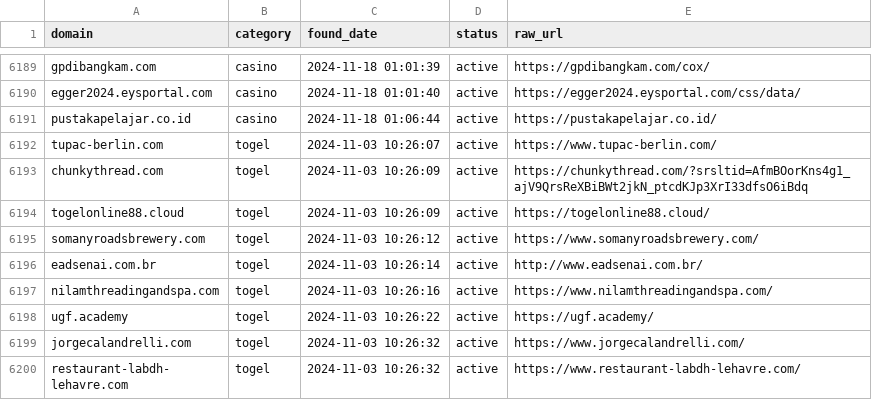
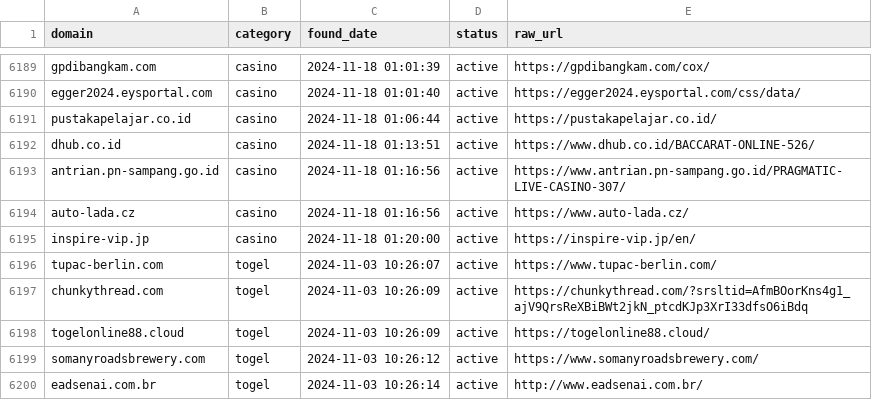
Before and after one commit to metalova/blacklist, a CSV file: csv/gambling_domains.csv, drawn as a sheet; only a part is shown, gaps mark what is left out; the shorter side is filled out with more unchanged rows; the diff names each change by its address in the sheet, - before the commit and + after, or states it on an @@ line.

Commit message:
Auto commit on Mon Nov 18 08:20:01 AM WIB 2024

```diff
--- a/csv/gambling_domains.csv
+++ b/csv/gambling_domains.csv
+row 6192: dhub.co.id | casino | 2024-11-18 01:13:51 | active | https://www.dhub.co.id/BACCARAT-ONLINE-526/
+row 6193: antrian.pn-sampang.go.id | casino | 2024-11-18 01:16:56 | active | https://www.antrian.pn-sampang.go.id/PRAGMATIC-LIVE-CASINO-307/
+row 6194: auto-lada.cz | casino | 2024-11-18 01:16:56 | active | https://www.auto-lada.cz/
+row 6195: inspire-vip.jp | casino | 2024-11-18 01:20:00 | active | https://inspire-vip.jp/en/
```
Also changed, not shown: 10 other files.
